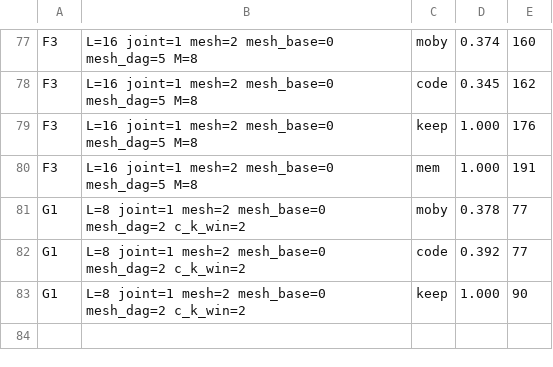
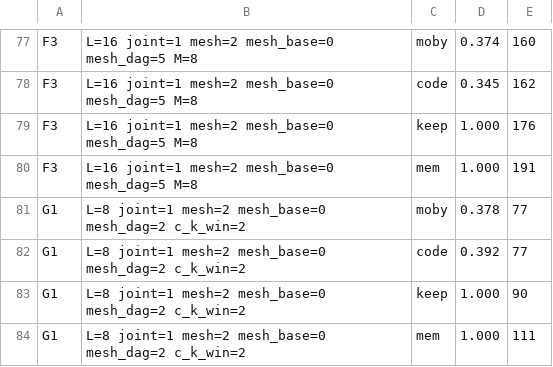
Before and after one commit to ChangweiZhou/digitalbaby, a TSV file: NEWNET/search_results.tsv, drawn as a sheet; only a part is shown, gaps mark what is left out; the diff names each change by its address in the sheet, - before the commit and + after, or states it on an @@ line.

```diff
--- a/NEWNET/search_results.tsv
+++ b/NEWNET/search_results.tsv
+row 84: G1 | L=8 joint=1 mesh=2 mesh_base=0 mesh_dag=2 c_k_win=2 | mem | 1.000 | 111
```
